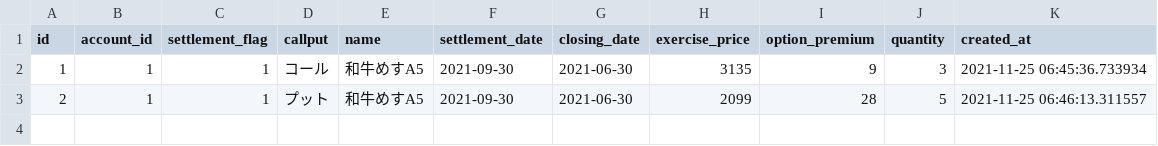
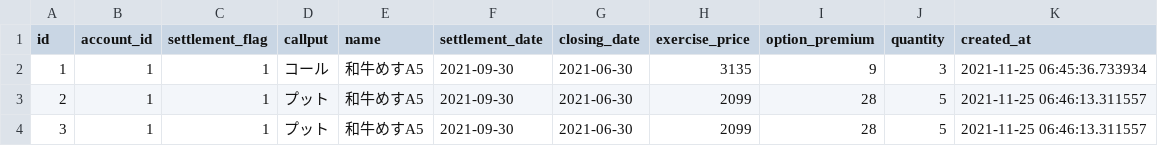
Before and after one commit to sizm0919/subak-app, a CSV file: output.csv, drawn as a sheet; the diff names each change by its address in the sheet, - before the commit and + after, or states it on an @@ line.

Commit message:
change

```diff
--- a/output.csv
+++ b/output.csv
+row 4: 3 | 1 | 1 | プット | 和牛めすA5 | 2021-09-30 | 2021-06-30 | 2099 | 28 | 5 | 2021-11-25 06:46:13.311557
```
